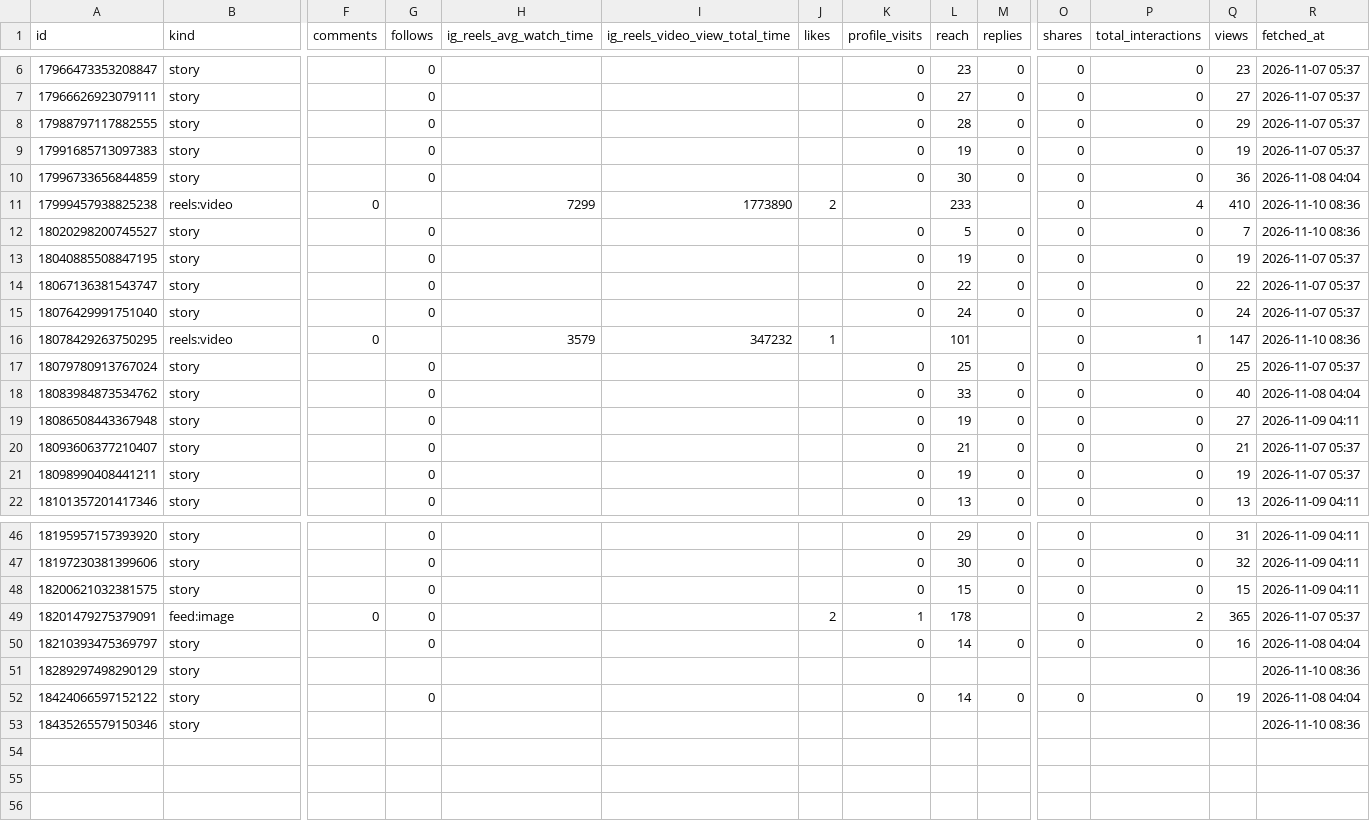
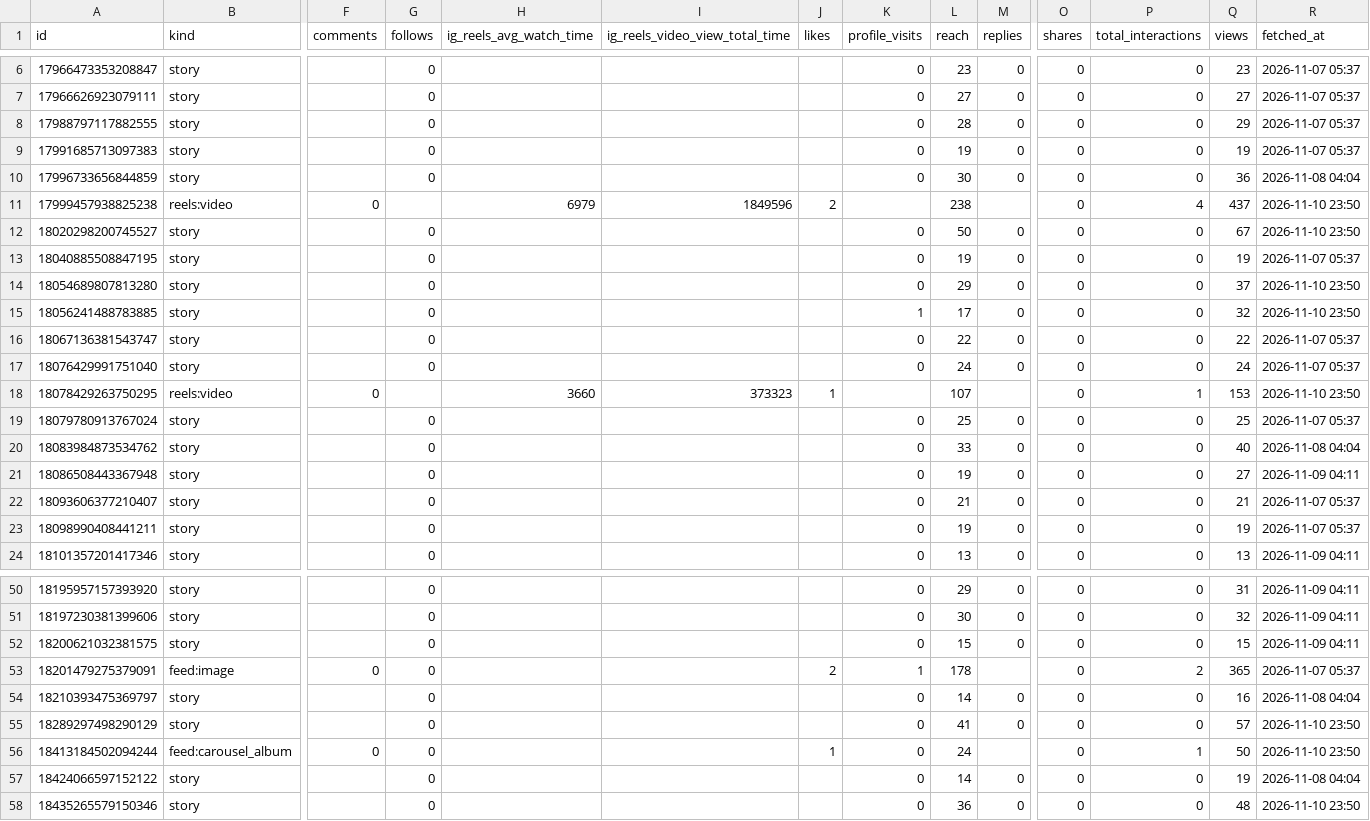
Before and after one commit to kiichi4268/-ai_employees-, a CSV file: data/insights/media.csv, drawn as a sheet; only a part is shown, gaps mark what is left out; addresses are those after the commit; rows hold the shown columns only; the diff covers the shown part only; the diff names each change by its address in the sheet, - before the commit and + after, or states it on an @@ line.

Commit message:
insights: 2026-11-10

```diff
--- a/data/insights/media.csv
+++ b/data/insights/media.csv
-H11 (ig_reels_avg_watch_time): 7299
+H11 (ig_reels_avg_watch_time): 6979
-I11 (ig_reels_video_view_total_time): 1773890
+I11 (ig_reels_video_view_total_time): 1849596
-L11 (reach): 233
+L11 (reach): 238
-Q11 (views): 410
+Q11 (views): 437
-R11:R12 (fetched_at): 2026-11-10 08:36
+R11:R12 (fetched_at): 2026-11-10 23:50
-L12 (reach): 5
+L12 (reach): 50
-Q12 (views): 7
+Q12 (views): 67
+row 14: 18054689807813280 | story |  | 0 |  |  |  | 0 | 29 | 0 | 0 | 0 | 37 | 2026-11-10 23:50
+row 15: 18056241488783885 | story |  | 0 |  |  |  | 1 | 17 | 0 | 0 | 0 | 32 | 2026-11-10 23:50
-H18 (ig_reels_avg_watch_time): 3579
+H18 (ig_reels_avg_watch_time): 3660
-I18 (ig_reels_video_view_total_time): 347232
+I18 (ig_reels_video_view_total_time): 373323
-L18 (reach): 101
+L18 (reach): 107
-Q18 (views): 147
+Q18 (views): 153
-R18 (fetched_at): 2026-11-10 08:36
+R18 (fetched_at): 2026-11-10 23:50
-G55 (follows): (empty)
+G55 (follows): 0
-K55 (profile_visits): (empty)
+K55 (profile_visits): 0
-L55 (reach): (empty)
+L55 (reach): 41
-M55 (replies): (empty)
+M55 (replies): 0
-O55 (shares): (empty)
+O55 (shares): 0
-P55 (total_interactions): (empty)
+P55 (total_interactions): 0
-Q55 (views): (empty)
+Q55 (views): 57
-R55 (fetched_at): 2026-11-10 08:36
+R55 (fetched_at): 2026-11-10 23:50
+row 56: 18413184502094244 | feed:carousel_album | 0 | 0 |  |  | 1 | 0 | 24 |  | 0 | 1 | 50 | 2026-11-10 23:50
-G58 (follows): (empty)
+G58 (follows): 0
-K58 (profile_visits): (empty)
+K58 (profile_visits): 0
-L58 (reach): (empty)
+L58 (reach): 36
-M58 (replies): (empty)
+M58 (replies): 0
-O58 (shares): (empty)
+O58 (shares): 0
-P58 (total_interactions): (empty)
+P58 (total_interactions): 0
-Q58 (views): (empty)
+Q58 (views): 48
-R58 (fetched_at): 2026-11-10 08:36
+R58 (fetched_at): 2026-11-10 23:50
```
Also changed, not shown: 2 added rows and 7 edited cells elsewhere in this file, data/insights/account_daily.csv.
